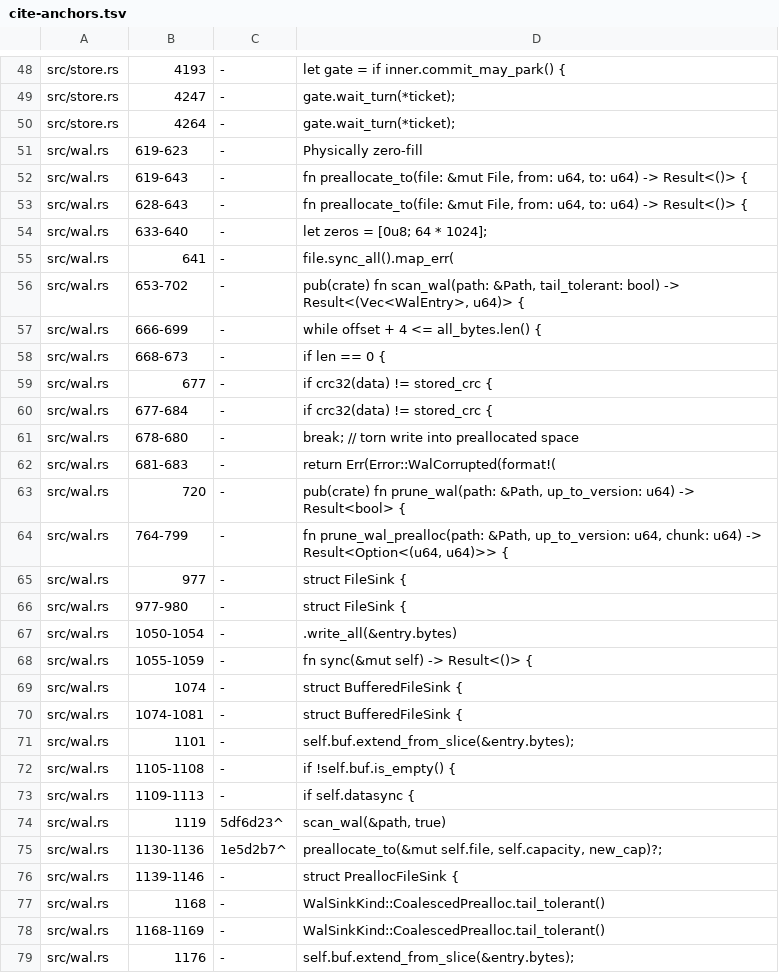
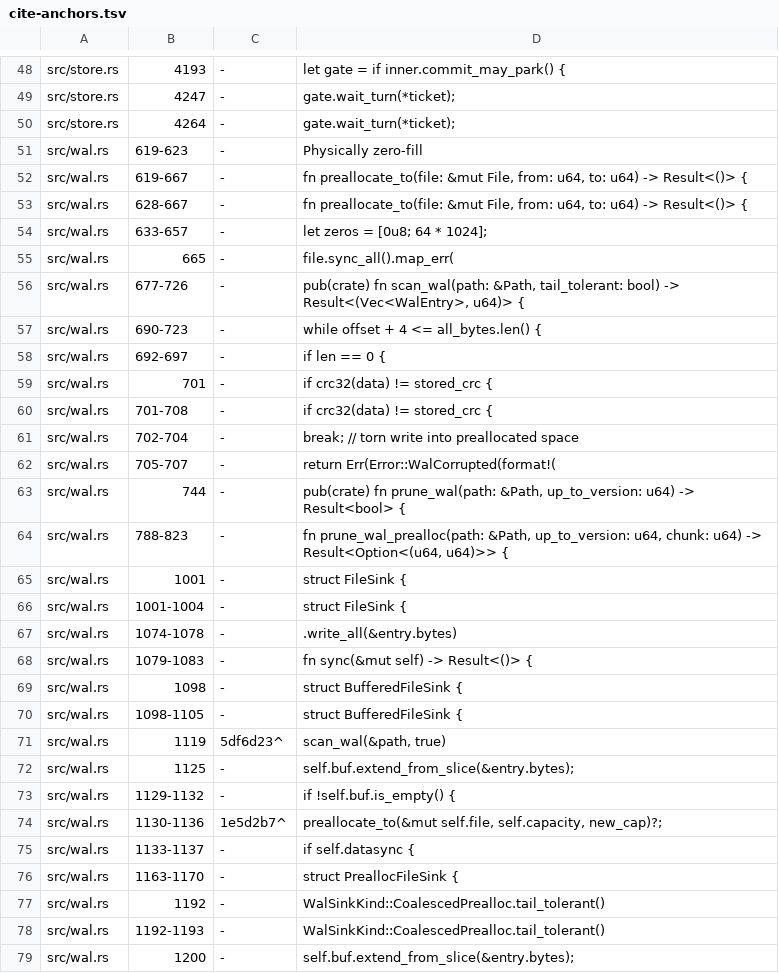
Before and after one commit to PeterKnego/ultima_db, a TSV file: formal/tla/wal/cite-anchors.tsv, drawn as a sheet; only a part is shown, gaps mark what is left out; the diff covers the shown part only.

```diff
--- a/formal/tla/wal/cite-anchors.tsv
+++ b/formal/tla/wal/cite-anchors.tsv
@@ -51,29 +51,29 @@ src/store.rs	4264	-	gate.wait_turn(*ticket);
 src/wal.rs	619-623	-	Physically zero-fill
-src/wal.rs	619-643	-	fn preallocate_to(file: &mut File, from: u64, to: u64) -> Result<()> {
-src/wal.rs	628-643	-	fn preallocate_to(file: &mut File, from: u64, to: u64) -> Result<()> {
-src/wal.rs	633-640	-	let zeros = [0u8; 64 * 1024];
-src/wal.rs	641	-	file.sync_all().map_err(
-src/wal.rs	653-702	-	pub(crate) fn scan_wal(path: &Path, tail_tolerant: bool) -> Result<(Vec<WalEntry>, u64)> {
-src/wal.rs	666-699	-	while offset + 4 <= all_bytes.len() {
-src/wal.rs	668-673	-	if len == 0 {
-src/wal.rs	677	-	if crc32(data) != stored_crc {
-src/wal.rs	677-684	-	if crc32(data) != stored_crc {
-src/wal.rs	678-680	-	break; // torn write into preallocated space
-src/wal.rs	681-683	-	return Err(Error::WalCorrupted(format!(
-src/wal.rs	720	-	pub(crate) fn prune_wal(path: &Path, up_to_version: u64) -> Result<bool> {
-src/wal.rs	764-799	-	fn prune_wal_prealloc(path: &Path, up_to_version: u64, chunk: u64) -> Result<Option<(u64, u64)>> {
-src/wal.rs	977	-	struct FileSink {
-src/wal.rs	977-980	-	struct FileSink {
-src/wal.rs	1050-1054	-	.write_all(&entry.bytes)
-src/wal.rs	1055-1059	-	fn sync(&mut self) -> Result<()> {
-src/wal.rs	1074	-	struct BufferedFileSink {
-src/wal.rs	1074-1081	-	struct BufferedFileSink {
-src/wal.rs	1101	-	self.buf.extend_from_slice(&entry.bytes);
-src/wal.rs	1105-1108	-	if !self.buf.is_empty() {
-src/wal.rs	1109-1113	-	if self.datasync {
+src/wal.rs	619-667	-	fn preallocate_to(file: &mut File, from: u64, to: u64) -> Result<()> {
+src/wal.rs	628-667	-	fn preallocate_to(file: &mut File, from: u64, to: u64) -> Result<()> {
+src/wal.rs	633-657	-	let zeros = [0u8; 64 * 1024];
+src/wal.rs	665	-	file.sync_all().map_err(
+src/wal.rs	677-726	-	pub(crate) fn scan_wal(path: &Path, tail_tolerant: bool) -> Result<(Vec<WalEntry>, u64)> {
+src/wal.rs	690-723	-	while offset + 4 <= all_bytes.len() {
+src/wal.rs	692-697	-	if len == 0 {
+src/wal.rs	701	-	if crc32(data) != stored_crc {
+src/wal.rs	701-708	-	if crc32(data) != stored_crc {
+src/wal.rs	702-704	-	break; // torn write into preallocated space
+src/wal.rs	705-707	-	return Err(Error::WalCorrupted(format!(
+src/wal.rs	744	-	pub(crate) fn prune_wal(path: &Path, up_to_version: u64) -> Result<bool> {
+src/wal.rs	788-823	-	fn prune_wal_prealloc(path: &Path, up_to_version: u64, chunk: u64) -> Result<Option<(u64, u64)>> {
+src/wal.rs	1001	-	struct FileSink {
+src/wal.rs	1001-1004	-	struct FileSink {
+src/wal.rs	1074-1078	-	.write_all(&entry.bytes)
+src/wal.rs	1079-1083	-	fn sync(&mut self) -> Result<()> {
+src/wal.rs	1098	-	struct BufferedFileSink {
+src/wal.rs	1098-1105	-	struct BufferedFileSink {
 src/wal.rs	1119	5df6d23^	scan_wal(&path, true)
+src/wal.rs	1125	-	self.buf.extend_from_slice(&entry.bytes);
+src/wal.rs	1129-1132	-	if !self.buf.is_empty() {
 src/wal.rs	1130-1136	1e5d2b7^	preallocate_to(&mut self.file, self.capacity, new_cap)?;
-src/wal.rs	1139-1146	-	struct PreallocFileSink {
-src/wal.rs	1168	-	WalSinkKind::CoalescedPrealloc.tail_tolerant()
-src/wal.rs	1168-1169	-	WalSinkKind::CoalescedPrealloc.tail_tolerant()
-src/wal.rs	1176	-	self.buf.extend_from_slice(&entry.bytes);
+src/wal.rs	1133-1137	-	if self.datasync {
+src/wal.rs	1163-1170	-	struct PreallocFileSink {
+src/wal.rs	1192	-	WalSinkKind::CoalescedPrealloc.tail_tolerant()
+src/wal.rs	1192-1193	-	WalSinkKind::CoalescedPrealloc.tail_tolerant()
+src/wal.rs	1200	-	self.buf.extend_from_slice(&entry.bytes);
```
Also changed, not shown: 12 edited cells elsewhere in this file, 19 other files.
